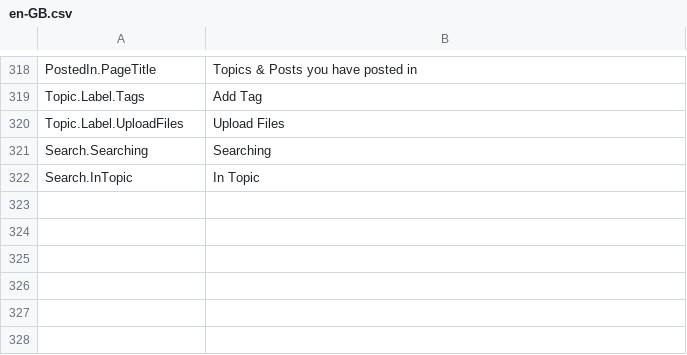
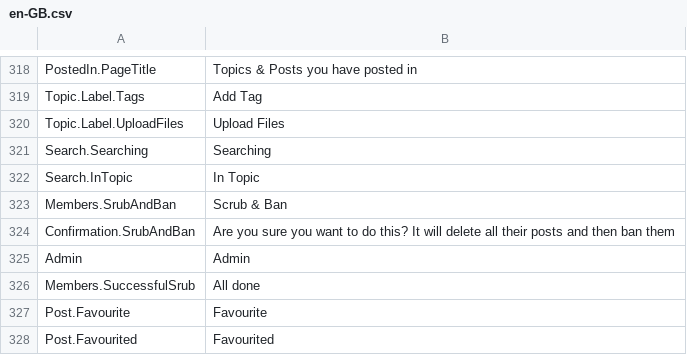
Before and after one commit to YodasMyDad/mvcforum, a CSV file: MVCForum.Website/Installer/en-GB.csv, drawn as a sheet; only a part is shown, gaps mark what is left out.

Commit message:
Fixed srub last post bug

```diff
--- a/MVCForum.Website/Installer/en-GB.csv
+++ b/MVCForum.Website/Installer/en-GB.csv
@@ -322 +322,7 @@ Search.Searching,Searching
 Search.InTopic,In Topic
+Members.SrubAndBan,Scrub & Ban
+Confirmation.SrubAndBan,Are you sure you want to do this? It will delete all their posts and then ban them
+Admin,Admin
+Members.SuccessfulSrub,All done
+Post.Favourite,Favourite
+Post.Favourited,Favourited
```
Also changed, not shown: 7 other files.
